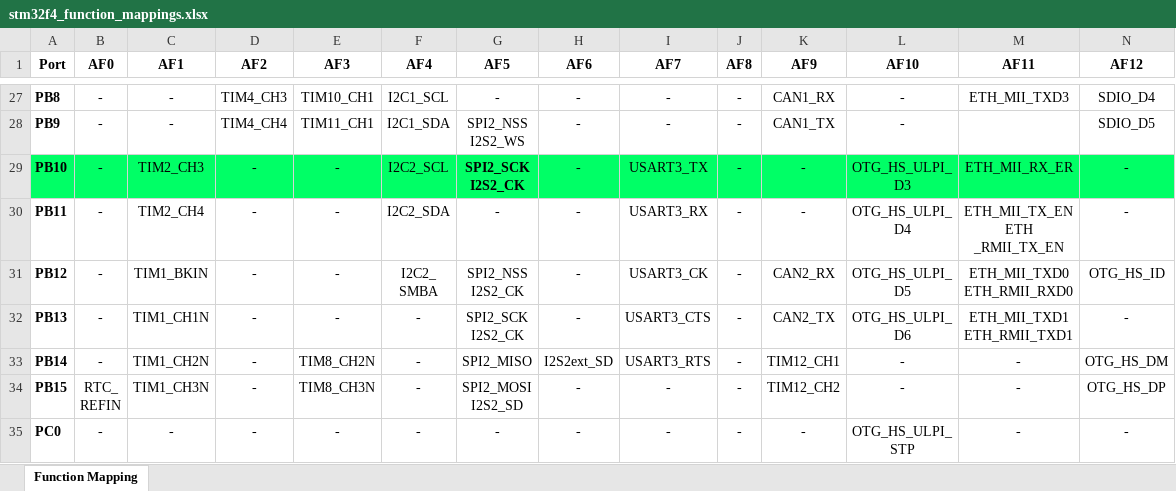
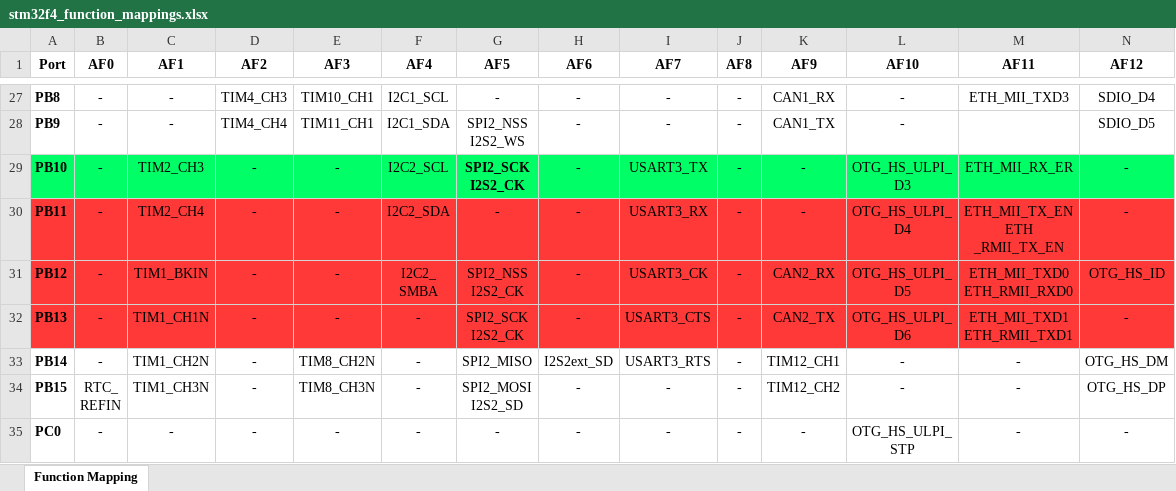
Before and after one commit to irshad-js/ucRTOS, an Excel workbook: platform/embedded/stm32f407/stm32f4_function_mappings.xlsx, sheet Function Mapping, drawn as a sheet; only a part is shown, gaps mark what is left out; values as stored, in another font and other column widths than the file's, no borders; the diff covers the shown part only; the diff names each change by its address in the sheet, - before the commit and + after, or states it on an @@ line.

Commit message:
stm32f4_function_mappings.xml: colorize NRF24 + Ethernet pins

```diff
--- a/platform/embedded/stm32f407/stm32f4_function_mappings.xlsx (sheet Function Mapping)
+++ b/platform/embedded/stm32f407/stm32f4_function_mappings.xlsx (sheet Function Mapping)
-A30:N32 fill: none
+A30:N32 fill: #FF3838
```
Also changed, not shown: cell formats elsewhere in this sheet.
